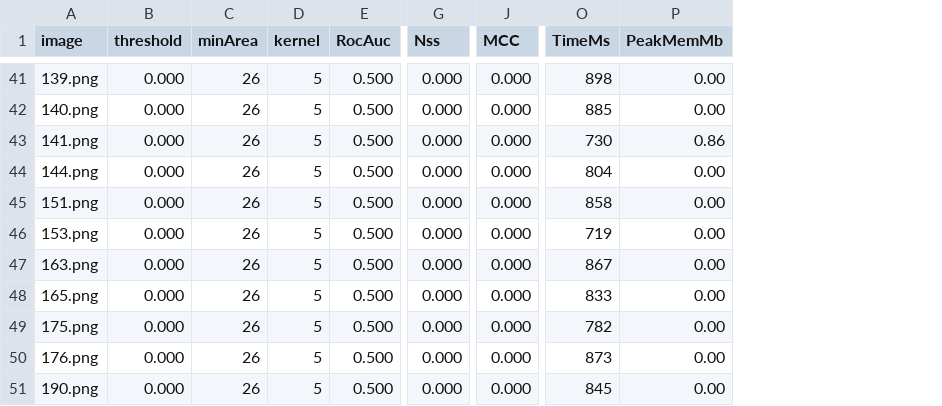
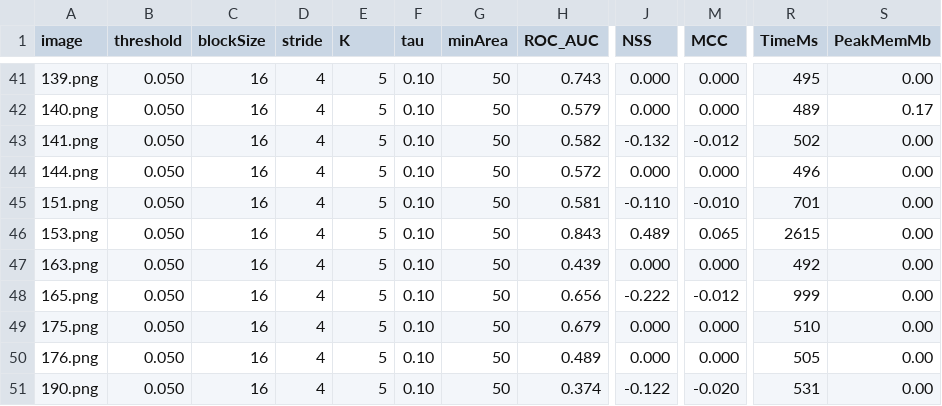
Before and after one commit to mapo80/image-forgery-scanner, a CSV file: bench/copymove/metrics.csv, drawn as a sheet; only a part is shown, gaps mark what is left out; removed rows and columns are numbered as before the commit, all else as after; the diff covers the shown part only; the diff names each change by its address in the sheet, - before the commit and + after, or states it on an @@ line.

```diff
--- a/bench/copymove/metrics.csv
+++ b/bench/copymove/metrics.csv
-column C (minArea), rows 41-51: all 26
+column C (blockSize), rows 41-51: all 16
+column D (stride), rows 41-51: all 4
-column E (RocAuc), rows 41-51: all 0.500
+column F (tau), rows 41-51: all 0.10
+column G (minArea), rows 41-51: all 50
+column H (ROC_AUC), rows 41-51: 0.743 | 0.579 | 0.582 | 0.572 | 0.581 | 0.843 | 0.439 | 0.656 | 0.679 | 0.489 | 0.374
-E1: kernel
+E1: K
-J1: Nss
+J1: NSS
-B41:B51 (threshold): 0.000
+B41:B51 (threshold): 0.050
-R41 (TimeMs): 898
+R41 (TimeMs): 495
-R42 (TimeMs): 885
+R42 (TimeMs): 489
-S42 (PeakMemMb): 0.00
+S42 (PeakMemMb): 0.17
-J43 (NSS): 0.000
+J43 (NSS): -0.132
-M43 (MCC): 0.000
+M43 (MCC): -0.012
-R43 (TimeMs): 730
+R43 (TimeMs): 502
-S43 (PeakMemMb): 0.86
+S43 (PeakMemMb): 0.00
-R44 (TimeMs): 804
+R44 (TimeMs): 496
-J45 (NSS): 0.000
+J45 (NSS): -0.110
-M45 (MCC): 0.000
+M45 (MCC): -0.010
-R45 (TimeMs): 858
+R45 (TimeMs): 701
-J46 (NSS): 0.000
+J46 (NSS): 0.489
-M46 (MCC): 0.000
+M46 (MCC): 0.065
-R46 (TimeMs): 719
+R46 (TimeMs): 2615
-R47 (TimeMs): 867
+R47 (TimeMs): 492
-J48 (NSS): 0.000
+J48 (NSS): -0.222
-M48 (MCC): 0.000
+M48 (MCC): -0.012
-R48 (TimeMs): 833
+R48 (TimeMs): 999
-R49 (TimeMs): 782
+R49 (TimeMs): 510
-R50 (TimeMs): 873
+R50 (TimeMs): 505
-J51 (NSS): 0.000
+J51 (NSS): -0.122
-M51 (MCC): 0.000
+M51 (MCC): -0.020
-R51 (TimeMs): 845
+R51 (TimeMs): 531
```
Also changed, not shown: 131 edited cells elsewhere in this file, 6 other files.
